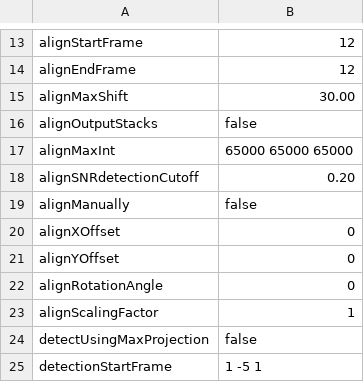
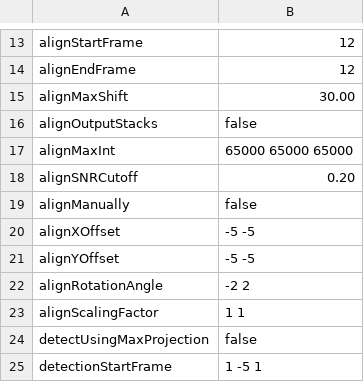
Before and after one commit to lilbutsa/JIM-Immobilized-Microscopy-Suite, a CSV file: Jim_v7/Examples_To_Run/2_MultiChannel_And_Shapes/Tutorial_2_Final_Parameters.csv, drawn as a sheet; only a part is shown, gaps mark what is left out.

Commit message:
updating Parameter Name

```diff
--- a/Jim_v7/Examples_To_Run/2_MultiChannel_And_Shapes/Tutorial_2_Final_Parameters.csv
+++ b/Jim_v7/Examples_To_Run/2_MultiChannel_And_Shapes/Tutorial_2_Final_Parameters.csv
@@ -17,8 +17,8 @@ alignOutputStacks,false
 alignMaxInt,65000 65000 65000
-alignSNRdetectionCutoff,0.20
+alignSNRCutoff,0.20
 alignManually,false
-alignXOffset,0
-alignYOffset,0
-alignRotationAngle,0
-alignScalingFactor,1
+alignXOffset,-5 -5
+alignYOffset,-5 -5
+alignRotationAngle,-2 2
+alignScalingFactor,1 1
 detectUsingMaxProjection,false
```
Also changed, not shown: 2 other files.
